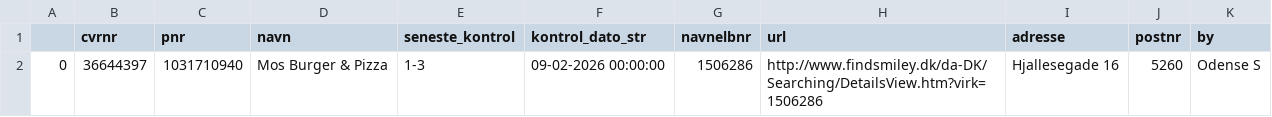
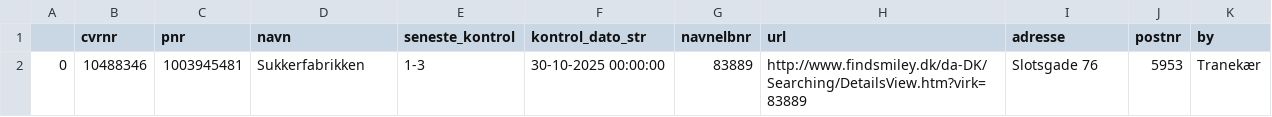
Before and after one commit to TV2-Fyn/scraping-af-foedevarestyrelsens-smileyordning, a CSV file: csv/ikke-sure-smileyer.csv, drawn as a sheet.

```diff
--- a/csv/ikke-sure-smileyer.csv
+++ b/csv/ikke-sure-smileyer.csv
@@ -1,2 +1,2 @@
 ,cvrnr,pnr,navn,seneste_kontrol,kontrol_dato_str,navnelbnr,url,adresse,postnr,by
-0,36644397,1031710940,Mos Burger & Pizza ,1-3,09-02-2026 00:00:00,1506286,http://www.findsmiley.dk/da-DK/Searching/DetailsView.htm?virk=1506286,Hjallesegade 16  ,5260,Odense S
+0,10488346,1003945481,Sukkerfabrikken  ,1-3,30-10-2025 00:00:00,83889,http://www.findsmiley.dk/da-DK/Searching/DetailsView.htm?virk=83889,Slotsgade  76  ,5953,Tranekær
```
Also changed, not shown: csv/smileyer.csv.
